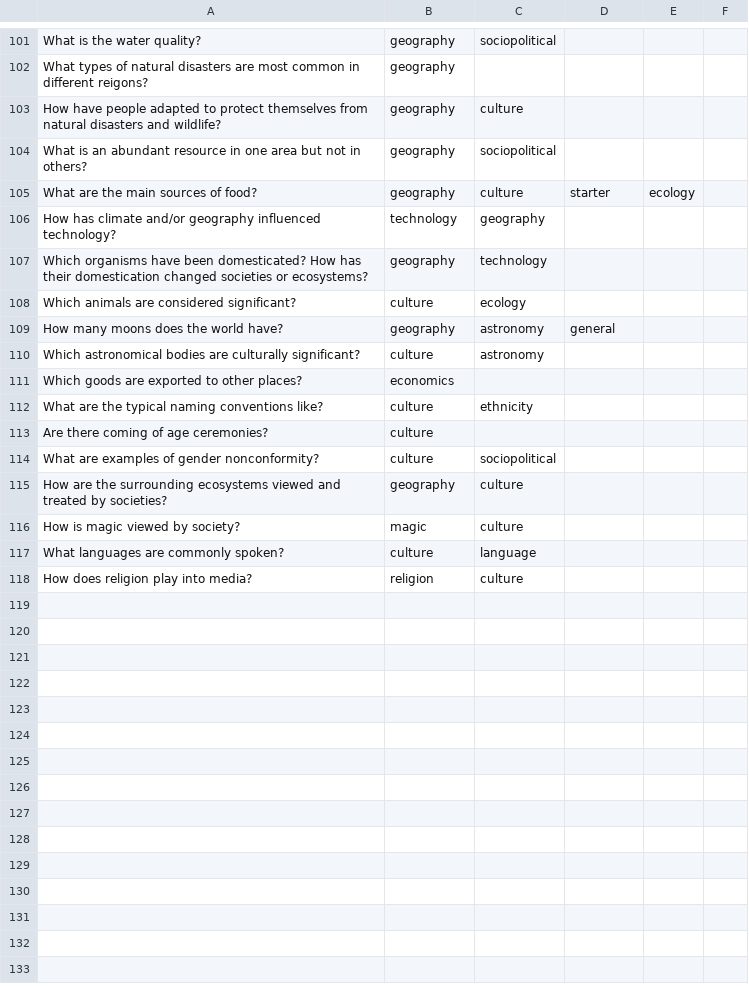
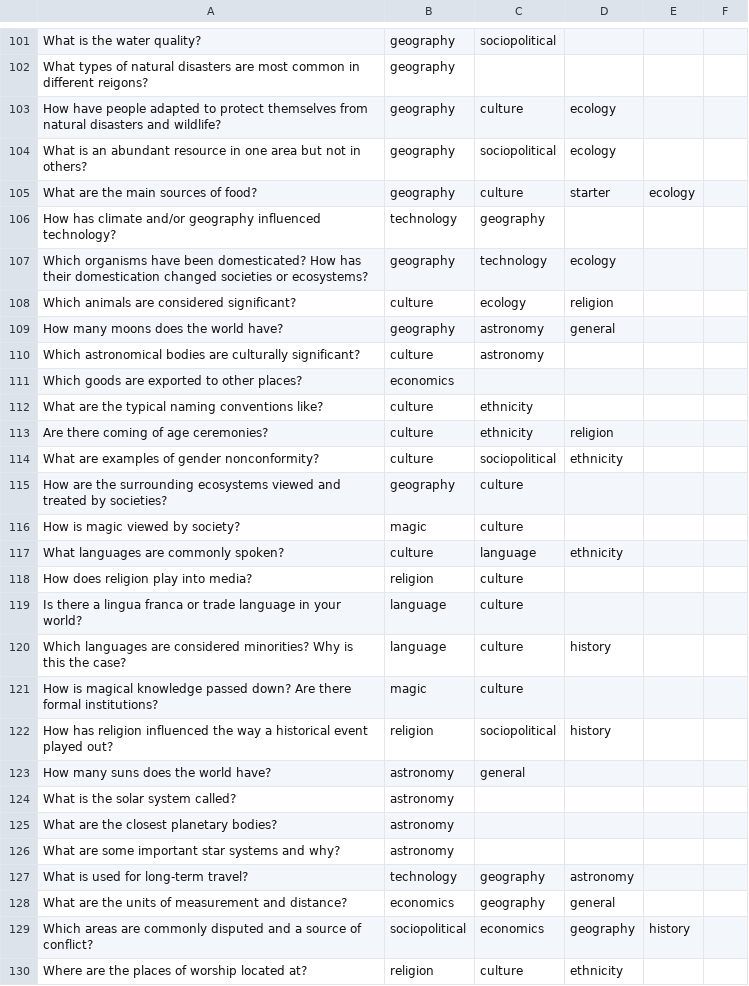
Before and after one commit to Dlol/wrightehr-bhaohth, a CSV file: world.csv, drawn as a sheet; only a part is shown, gaps mark what is left out; the diff covers the shown part only.

```diff
--- a/world.csv
+++ b/world.csv
@@ -103,2 +103,2 @@ What types of natural disasters are most common in different reigons?,geography,
-How have people adapted to protect themselves from natural disasters and wildlife?,geography,culture,,
-What is an abundant resource in one area but not in others?,geography,sociopolitical,,
+How have people adapted to protect themselves from natural disasters and wildlife?,geography,culture,ecology,,
+What is an abundant resource in one area but not in others?,geography,sociopolitical,ecology,,
@@ -107,2 +107,2 @@ How has climate and/or geography influenced technology?,technology,geography,,
-Which organisms have been domesticated? How has their domestication changed societies or ecosystems?,geography,technology,,
-Which animals are considered significant?,culture,ecology,,
+Which organisms have been domesticated? How has their domestication changed societies or ecosystems?,geography,technology,ecology,,
+Which animals are considered significant?,culture,ecology,religion,,
@@ -113,2 +113,2 @@ What are the typical naming conventions like? ,culture,ethnicity,,
-Are there coming of age ceremonies?,culture,,,
-What are examples of gender nonconformity?,culture,sociopolitical,,
+Are there coming of age ceremonies?,culture,ethnicity,religion,,
+What are examples of gender nonconformity?,culture,sociopolitical,ethnicity,,
@@ -117 +117 @@ How is magic viewed by society?,magic,culture,,
-What languages are commonly spoken?,culture,language,,
+What languages are commonly spoken?,culture,language,ethnicity,,
@@ -118,0 +119,12 @@ How does religion play into media?,religion,culture,,
+Is there a lingua franca or trade language in your world?,language,culture,,,
+Which languages are considered minorities? Why is this the case?,language,culture,history,,
+How is magical knowledge passed down? Are there formal institutions?,magic,culture,,,
+How has religion influenced the way a historical event played out?,religion,sociopolitical,history,,
+How many suns does the world have?,astronomy,general,,,
+What is the solar system called?,astronomy,,,,
+What are the closest planetary bodies?,astronomy,,,,
+What are some important star systems and why?,astronomy,,,,
+What is used for long-term travel?,technology,geography,astronomy,,
+What are the units of measurement and distance?,economics,geography,general,,
+Which areas are commonly disputed and a source of conflict?,sociopolitical,economics,geography,history,
+Where are the places of worship located at?,religion,culture,ethnicity,,
```
Also changed, not shown: 26 added rows and 19 edited cells elsewhere in this file, categories.csv, character.csv, 5 other files.
